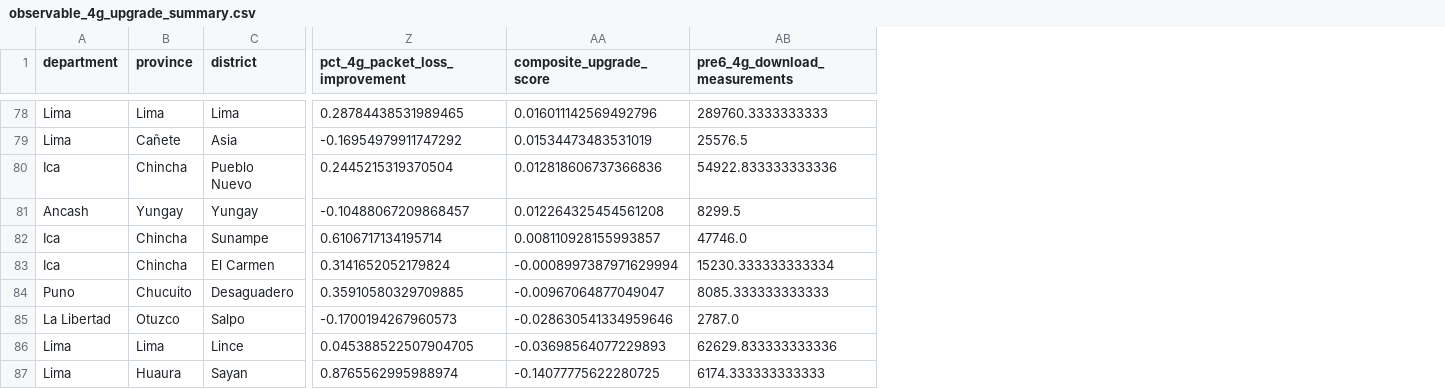
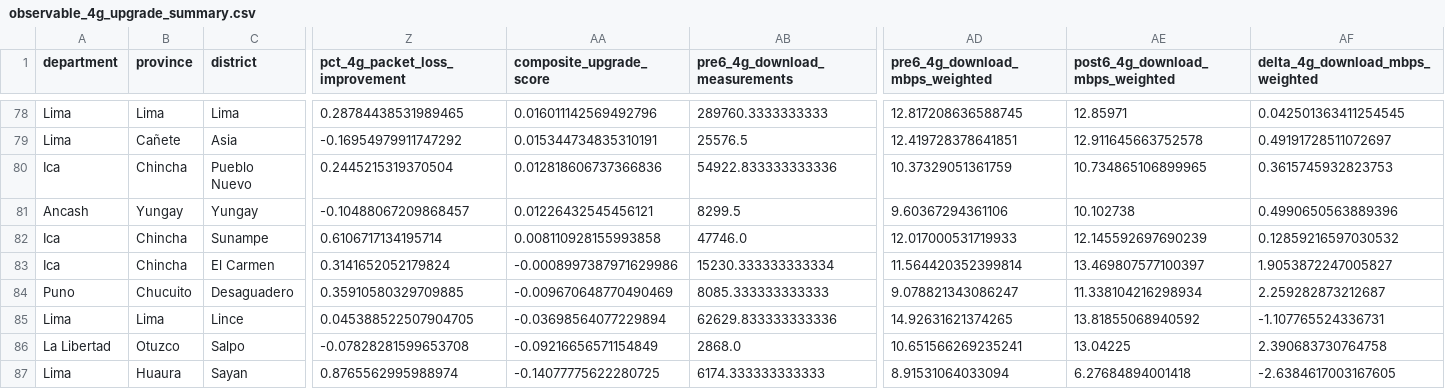
Before and after one commit to leibnihtz/osiptel-apagado-3g, a CSV file: outputs/observable/data/observable_4g_upgrade_summary.csv, drawn as a sheet; only a part is shown, gaps mark what is left out; removed rows and columns are numbered as before the commit, all else as after; rows hold the shown columns only; the diff covers the shown part only; the diff names each change by its address in the sheet, - before the commit and + after, or states it on an @@ line.

```diff
--- a/outputs/observable/data/observable_4g_upgrade_summary.csv
+++ b/outputs/observable/data/observable_4g_upgrade_summary.csv
+column AD (pre6_4g_download_mbps_weighted), rows 78-85: 12.817208636588745 | 12.419728378641851 | 10.37329051361759 | 9.60367294361106 | 12.017000531719933 | 11.564420352399814 | 9.078821343086247 | 14.92631621374265; row 87: 8.91531064033094
+column AE (post6_4g_download_mbps_weighted), rows 78-85: 12.85971 | 12.911645663752578 | 10.734865106899965 | 10.102738 | 12.145592697690239 | 13.469807577100397 | 11.338104216298934 | 13.81855068940592; row 87: 6.27684894001418
+column AF (delta_4g_download_mbps_weighted), rows 78-85: 0.042501363411254545 | 0.49191728511072697 | 0.3615745932823753 | 0.4990650563889396 | 0.12859216597030532 | 1.9053872247005827 | 2.259282873212687 | -1.107765524336731; row 87: -2.6384617003167605
-AA79 (composite_upgrade_score): 0.01534473483531019
+AA79 (composite_upgrade_score): 0.015344734835310191
-AA81 (composite_upgrade_score): 0.012264325454561208
+AA81 (composite_upgrade_score): 0.01226432545456121
-AA82 (composite_upgrade_score): 0.008110928155993857
+AA82 (composite_upgrade_score): 0.008110928155993858
-AA83 (composite_upgrade_score): -0.0008997387971629994
+AA83 (composite_upgrade_score): -0.0008997387971629986
-AA84 (composite_upgrade_score): -0.00967064877049047
+AA84 (composite_upgrade_score): -0.009670648770490469
-row 85: La Libertad | Otuzco | Salpo | -0.1700194267960573 | -0.028630541334959646 | 2787.0
-AA85 (composite_upgrade_score): -0.03698564077229893
+AA85 (composite_upgrade_score): -0.03698564077229894
+row 86: La Libertad | Otuzco | Salpo | -0.07828281599653708 | -0.09216656571154849 | 2868.0 | 10.651566269235241 | 13.04225 | 2.390683730764758
```
Also changed, not shown: 1 added row, 1 removed row and 47 edited cells elsewhere in this file, outputs/observable/data/observable_4g_upgrade_summary_with_ubigeo.csv, 12 other files.
